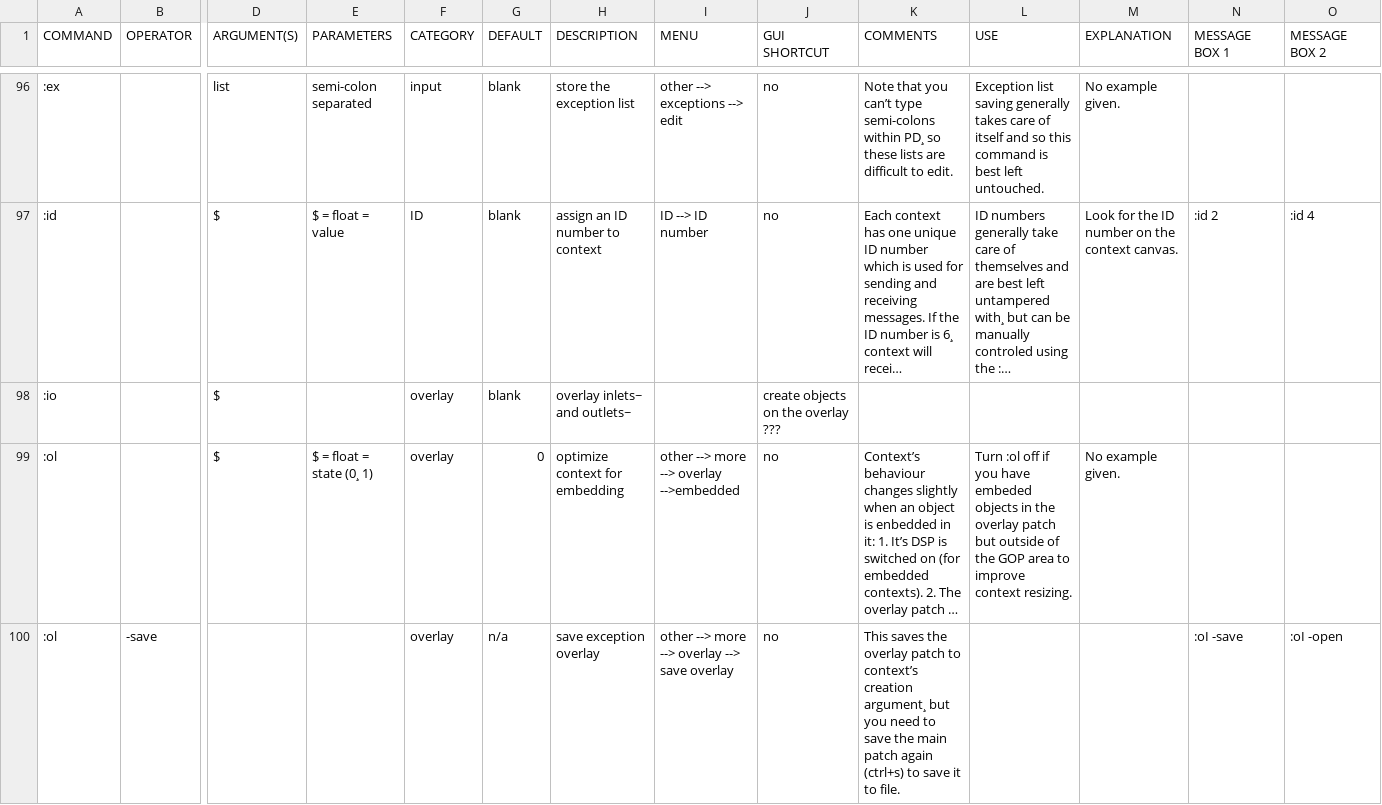
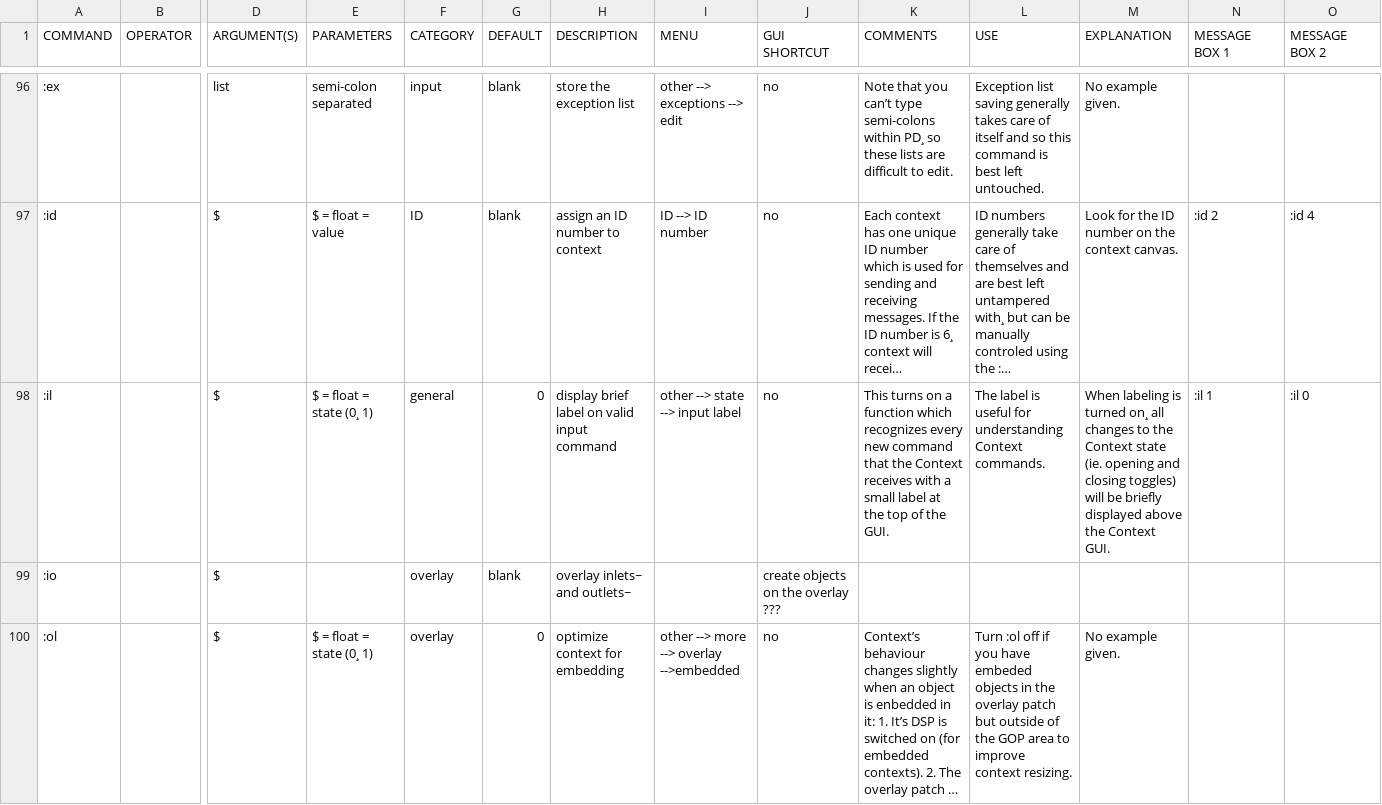
Before and after one commit to LGoodacre/context-sequencer, a CSV file: helpfiles/docfiles/context_commands.csv, drawn as a sheet; only a part is shown, gaps mark what is left out; the shorter side is filled out with more unchanged rows; long unchanged cells end in …; rows hold the shown columns only; the diff names each change by its address in the sheet, - before the commit and + after, or states it on an @@ line.

Commit message:
update documentation for n:il setting and m-interface relative move commands

```diff
--- a/helpfiles/docfiles/context_commands.csv
+++ b/helpfiles/docfiles/context_commands.csv
+row 98: :il |  | $ | $ = float = state (0¸ 1) | general | 0 | display brief label on valid input command | other --> state --> input label | no | This turns on a function which recognizes every new command that the Context receives with a small label at the top of the GUI. | The label is useful for understanding Context commands. | When labeling is turned on¸ all changes to the Context state (ie. opening and closing toggles) will be briefly displayed above the Context GUI. | :il 1 | :il 0
```
Also changed, not shown: 2 other files.
